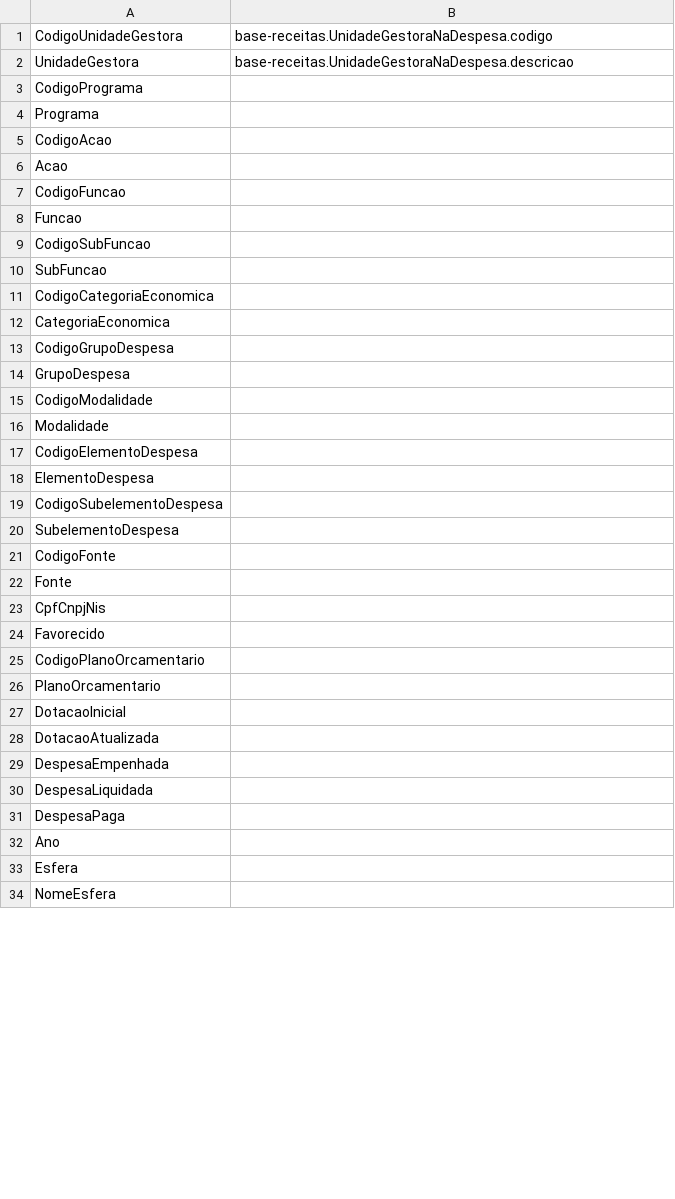
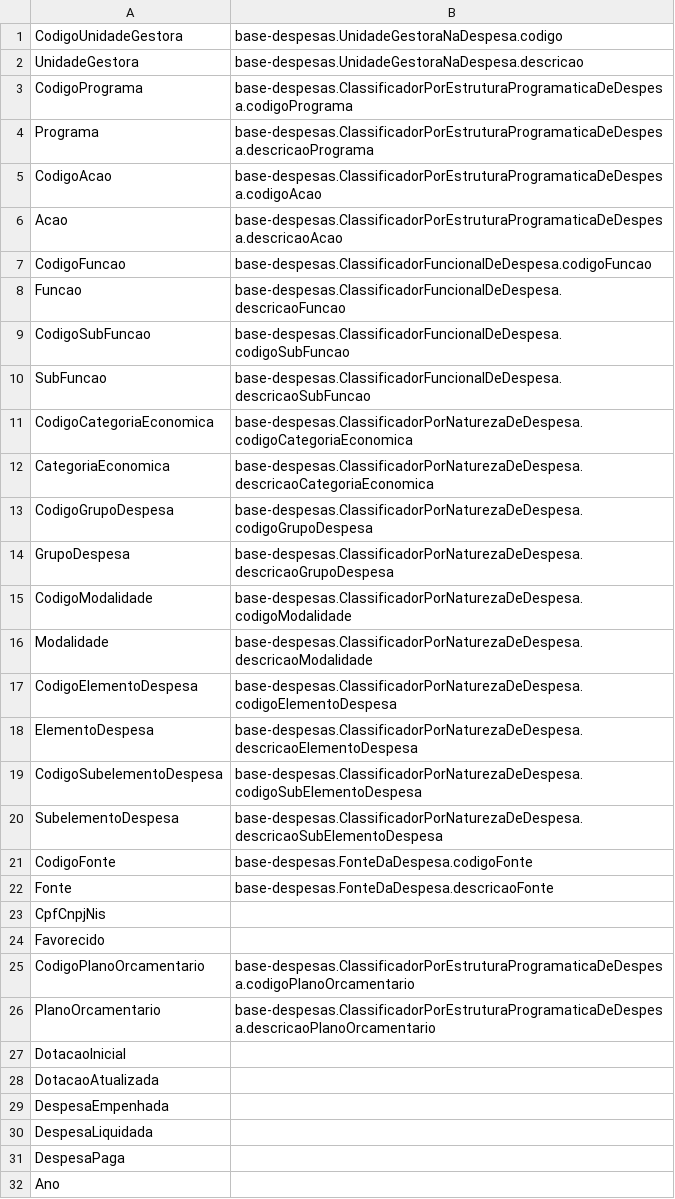
Before and after one commit to Renzo-Henrique/secont-ontologias, a CSV file: mapeamentos/base-despesas/orcamentosdespesa-2025.csv, drawn as a sheet; only a part is shown; the shorter side is filled out with more unchanged rows; the diff covers the shown part only.

```diff
--- a/mapeamentos/base-despesas/orcamentosdespesa-2025.csv
+++ b/mapeamentos/base-despesas/orcamentosdespesa-2025.csv
@@ -1,27 +1,27 @@
-CodigoUnidadeGestora ; base-receitas.UnidadeGestoraNaDespesa.codigo
-UnidadeGestora ; base-receitas.UnidadeGestoraNaDespesa.descricao
-CodigoPrograma ;
-Programa ;
-CodigoAcao ;
-Acao ;
-CodigoFuncao ;
-Funcao ;
-CodigoSubFuncao ;
-SubFuncao ;
-CodigoCategoriaEconomica ;
-CategoriaEconomica ;
-CodigoGrupoDespesa ;
-GrupoDespesa ;
-CodigoModalidade ;
-Modalidade ;
-CodigoElementoDespesa ;
-ElementoDespesa ;
-CodigoSubelementoDespesa ;
-SubelementoDespesa ;
-CodigoFonte ;
-Fonte ;
+CodigoUnidadeGestora ; base-despesas.UnidadeGestoraNaDespesa.codigo
+UnidadeGestora ; base-despesas.UnidadeGestoraNaDespesa.descricao
+CodigoPrograma ; base-despesas.ClassificadorPorEstruturaProgramaticaDeDespesa.codigoPrograma
+Programa ; base-despesas.ClassificadorPorEstruturaProgramaticaDeDespesa.descricaoPrograma
+CodigoAcao ; base-despesas.ClassificadorPorEstruturaProgramaticaDeDespesa.codigoAcao
+Acao ; base-despesas.ClassificadorPorEstruturaProgramaticaDeDespesa.descricaoAcao
+CodigoFuncao ; base-despesas.ClassificadorFuncionalDeDespesa.codigoFuncao
+Funcao ; base-despesas.ClassificadorFuncionalDeDespesa.descricaoFuncao
+CodigoSubFuncao ; base-despesas.ClassificadorFuncionalDeDespesa.codigoSubFuncao
+SubFuncao ; base-despesas.ClassificadorFuncionalDeDespesa.descricaoSubFuncao
+CodigoCategoriaEconomica ; base-despesas.ClassificadorPorNaturezaDeDespesa.codigoCategoriaEconomica
+CategoriaEconomica ; base-despesas.ClassificadorPorNaturezaDeDespesa.descricaoCategoriaEconomica
+CodigoGrupoDespesa ; base-despesas.ClassificadorPorNaturezaDeDespesa.codigoGrupoDespesa
+GrupoDespesa ; base-despesas.ClassificadorPorNaturezaDeDespesa.descricaoGrupoDespesa
+CodigoModalidade ; base-despesas.ClassificadorPorNaturezaDeDespesa.codigoModalidade
+Modalidade ; base-despesas.ClassificadorPorNaturezaDeDespesa.descricaoModalidade
+CodigoElementoDespesa ; base-despesas.ClassificadorPorNaturezaDeDespesa.codigoElementoDespesa
+ElementoDespesa ; base-despesas.ClassificadorPorNaturezaDeDespesa.descricaoElementoDespesa
+CodigoSubelementoDespesa ; base-despesas.ClassificadorPorNaturezaDeDespesa.codigoSubElementoDespesa
+SubelementoDespesa ; base-despesas.ClassificadorPorNaturezaDeDespesa.descricaoSubElementoDespesa
+CodigoFonte ; base-despesas.FonteDaDespesa.codigoFonte
+Fonte ; base-despesas.FonteDaDespesa.descricaoFonte
 CpfCnpjNis ;
 Favorecido ;
-CodigoPlanoOrcamentario ;
-PlanoOrcamentario ;
+CodigoPlanoOrcamentario ; base-despesas.ClassificadorPorEstruturaProgramaticaDeDespesa.codigoPlanoOrcamentario
+PlanoOrcamentario ; base-despesas.ClassificadorPorEstruturaProgramaticaDeDespesa.descricaoPlanoOrcamentario
 DotacaoInicial ;
```
Also changed, not shown: 2 edited cells elsewhere in this file, mapeamentos/base-despesas/Despesas-2025.csv, mapeamentos/base-despesas/RestosAPagar-2024.csv, 2 other files.
